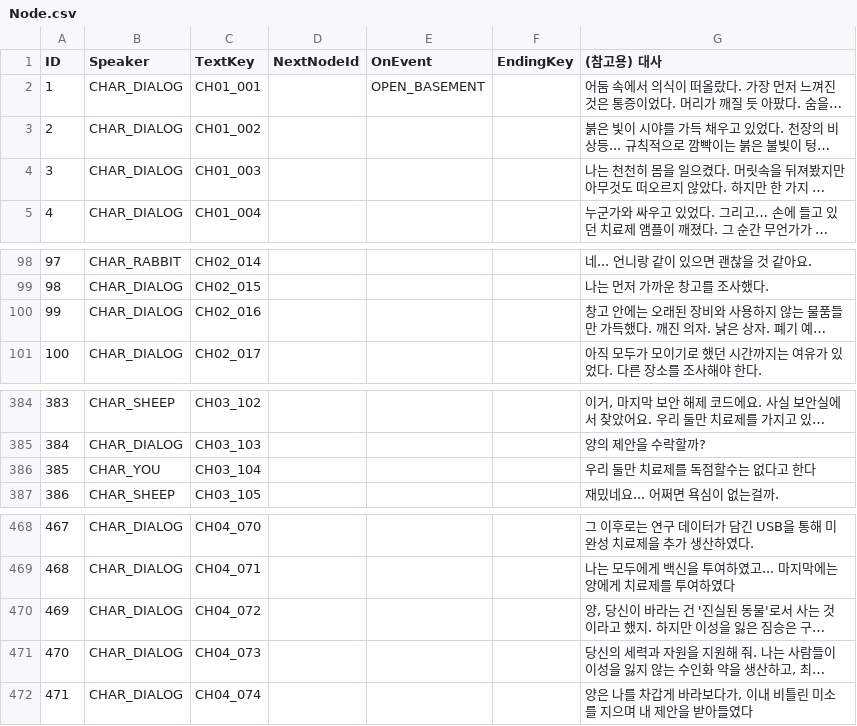
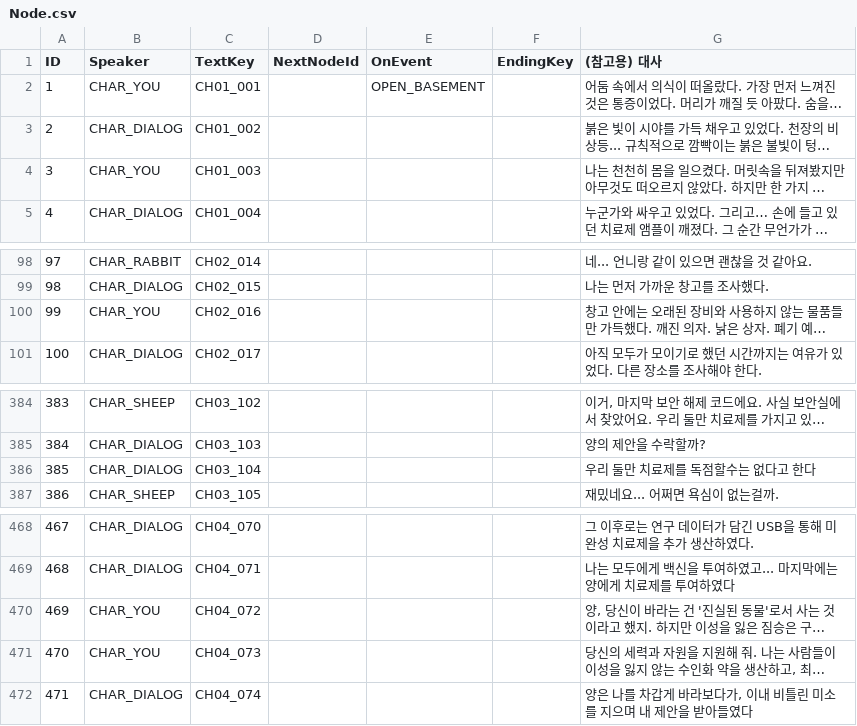
Before and after one commit to astelluna/ANIMALAB, a CSV file: Assets/Resources/StoryData/CSV/Node.csv, drawn as a sheet; only a part is shown, gaps mark what is left out; long unchanged cells end in …; the diff names each change by its address in the sheet, - before the commit and + after, or states it on an @@ line.

```diff
--- a/Assets/Resources/StoryData/CSV/Node.csv
+++ b/Assets/Resources/StoryData/CSV/Node.csv
-B2 (Speaker): CHAR_DIALOG
+B2 (Speaker): CHAR_YOU
-B4 (Speaker): CHAR_DIALOG
+B4 (Speaker): CHAR_YOU
-B100 (Speaker): CHAR_DIALOG
+B100 (Speaker): CHAR_YOU
-B386 (Speaker): CHAR_YOU
+B386 (Speaker): CHAR_DIALOG
-B470:B471 (Speaker): CHAR_DIALOG
+B470:B471 (Speaker): CHAR_YOU
```
Also changed, not shown: Assets/Resources/StoryData/CSV/Cg.csv, Assets/Resources/StoryData/CSV/CharacterSprite.csv, 57 other files.
